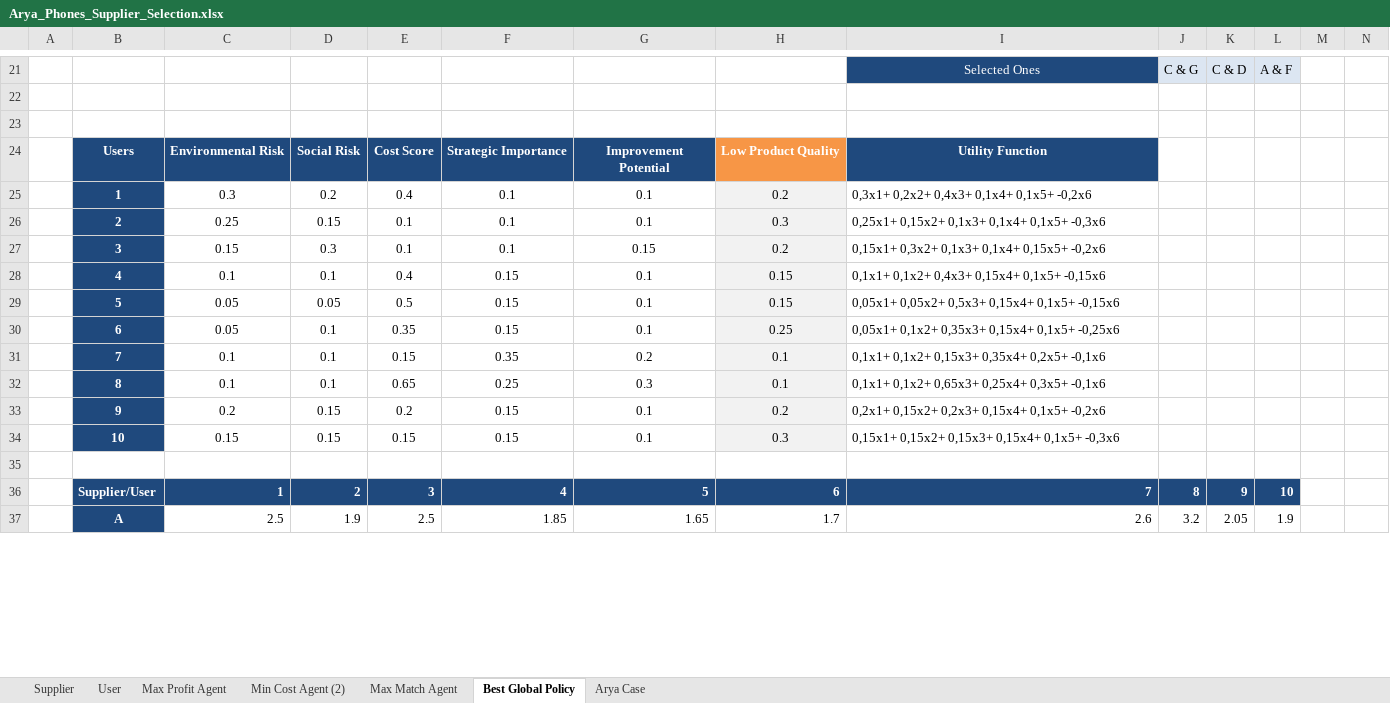
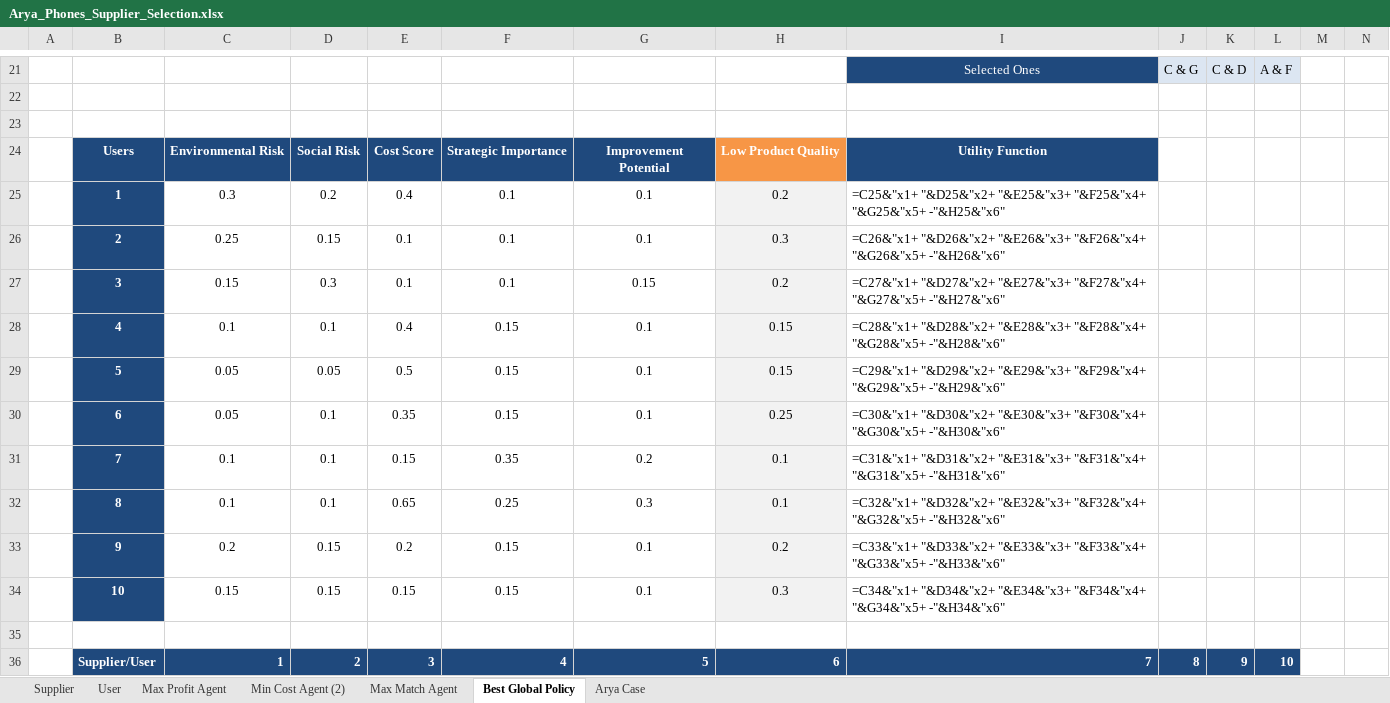
Before and after one commit to aydinarda/AryaPhoneSupp, an Excel workbook: Arya_Phones_Supplier_Selection.xlsx, sheet Best Global Policy, drawn as a sheet; only a part is shown, gaps mark what is left out; values as stored, in another font and other column widths than the file's, no borders; formulas without a stored value are shown as written; removed rows and columns are numbered as before the commit, all else as after; rows hold the shown columns only; the diff covers the shown part only; the diff names each change by its address in the sheet, - before the commit and + after, or states it on an @@ line.

```diff
--- a/Arya_Phones_Supplier_Selection.xlsx (sheet Best Global Policy)
+++ b/Arya_Phones_Supplier_Selection.xlsx (sheet Best Global Policy)
-I25: 0,3x1+ 0,2x2+ 0,4x3+ 0,1x4+ 0,1x5+ -0,2x6
+I25: =C25&"x1+ "&D25&"x2+ "&E25&"x3+ "&F25&"x4+ "&G25&"x5+ -"&H25&"x6"
-I26: 0,25x1+ 0,15x2+ 0,1x3+ 0,1x4+ 0,1x5+ -0,3x6
+I26: =C26&"x1+ "&D26&"x2+ "&E26&"x3+ "&F26&"x4+ "&G26&"x5+ -"&H26&"x6"
-I27: 0,15x1+ 0,3x2+ 0,1x3+ 0,1x4+ 0,15x5+ -0,2x6
+I27: =C27&"x1+ "&D27&"x2+ "&E27&"x3+ "&F27&"x4+ "&G27&"x5+ -"&H27&"x6"
-I28: 0,1x1+ 0,1x2+ 0,4x3+ 0,15x4+ 0,1x5+ -0,15x6
+I28: =C28&"x1+ "&D28&"x2+ "&E28&"x3+ "&F28&"x4+ "&G28&"x5+ -"&H28&"x6"
-I29: 0,05x1+ 0,05x2+ 0,5x3+ 0,15x4+ 0,1x5+ -0,15x6
+I29: =C29&"x1+ "&D29&"x2+ "&E29&"x3+ "&F29&"x4+ "&G29&"x5+ -"&H29&"x6"
-I30: 0,05x1+ 0,1x2+ 0,35x3+ 0,15x4+ 0,1x5+ -0,25x6
+I30: =C30&"x1+ "&D30&"x2+ "&E30&"x3+ "&F30&"x4+ "&G30&"x5+ -"&H30&"x6"
-I31: 0,1x1+ 0,1x2+ 0,15x3+ 0,35x4+ 0,2x5+ -0,1x6
+I31: =C31&"x1+ "&D31&"x2+ "&E31&"x3+ "&F31&"x4+ "&G31&"x5+ -"&H31&"x6"
-I32: 0,1x1+ 0,1x2+ 0,65x3+ 0,25x4+ 0,3x5+ -0,1x6
+I32: =C32&"x1+ "&D32&"x2+ "&E32&"x3+ "&F32&"x4+ "&G32&"x5+ -"&H32&"x6"
-I33: 0,2x1+ 0,15x2+ 0,2x3+ 0,15x4+ 0,1x5+ -0,2x6
+I33: =C33&"x1+ "&D33&"x2+ "&E33&"x3+ "&F33&"x4+ "&G33&"x5+ -"&H33&"x6"
-I34: 0,15x1+ 0,15x2+ 0,15x3+ 0,15x4+ 0,1x5+ -0,3x6
+I34: =C34&"x1+ "&D34&"x2+ "&E34&"x3+ "&F34&"x4+ "&G34&"x5+ -"&H34&"x6"
-row 37:  | A | 2.5 | 1.9 | 2.5 | 1.85 | 1.65 | 1.7 | 2.6 | 3.2 | 2.05 | 1.9
```
Also changed, not shown: 8 added rows, 7 removed rows and 21 edited cells elsewhere in this sheet, sheet Max Profit Agent, sheet Min Cost Agent (2), sheet Max Match Agent, sheet Arya Case, sheet Supplier, formulas that keep their value, 14 other files.
